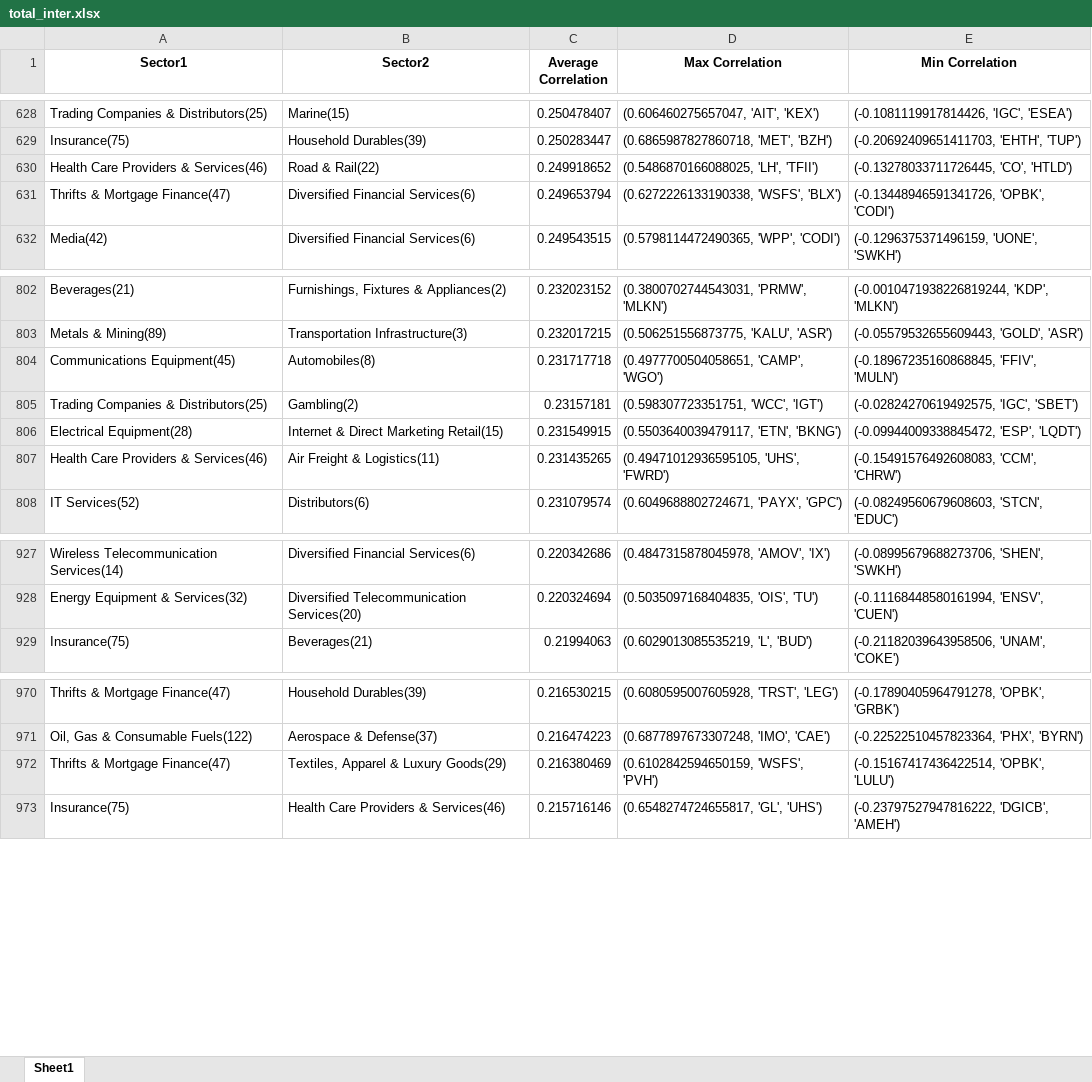
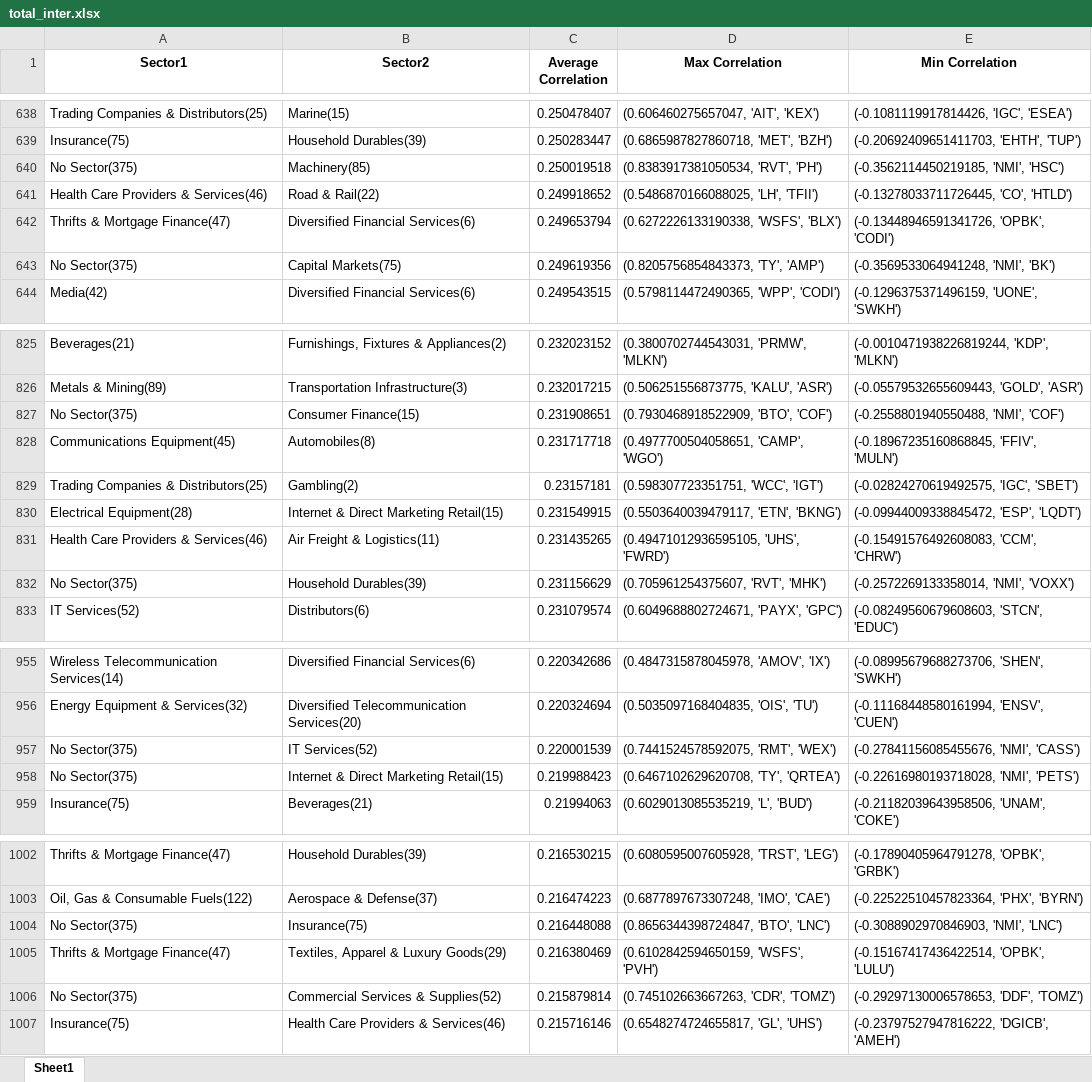
Before and after one commit to deliarm/672_final, an Excel workbook: data/sector_correlations/total_inter.xlsx, sheet Sheet1, drawn as a sheet; only a part is shown, gaps mark what is left out; values as stored, in another font and other column widths than the file's, no borders; the diff covers the shown part only; the diff names each change by its address in the sheet, - before the commit and + after, or states it on an @@ line.

Commit message:
recalculate sector correlations

```diff
--- a/data/sector_correlations/total_inter.xlsx (sheet Sheet1)
+++ b/data/sector_correlations/total_inter.xlsx (sheet Sheet1)
+row 640: No Sector(375) | Machinery(85) | 0.250019518 | (0.8383917381050534, 'RVT', 'PH') | (-0.3562114450219185, 'NMI', 'HSC')
+row 643: No Sector(375) | Capital Markets(75) | 0.249619356 | (0.8205756854843373, 'TY', 'AMP') | (-0.3569533064941248, 'NMI', 'BK')
+row 827: No Sector(375) | Consumer Finance(15) | 0.231908651 | (0.7930468918522909, 'BTO', 'COF') | (-0.2558801940550488, 'NMI', 'COF')
+row 832: No Sector(375) | Household Durables(39) | 0.231156629 | (0.705961254375607, 'RVT', 'MHK') | (-0.2572269133358014, 'NMI', 'VOXX')
+row 957: No Sector(375) | IT Services(52) | 0.220001539 | (0.7441524578592075, 'RMT', 'WEX') | (-0.27841156085455676, 'NMI', 'CASS')
+row 958: No Sector(375) | Internet & Direct Marketing Retail(15) | 0.219988423 | (0.6467102629620708, 'TY', 'QRTEA') | (-0.22616980193718028, 'NMI', 'PETS')
+row 1004: No Sector(375) | Insurance(75) | 0.216448088 | (0.8656344398724847, 'BTO', 'LNC') | (-0.3088902970846903, 'NMI', 'LNC')
+row 1006: No Sector(375) | Commercial Services & Supplies(52) | 0.215879814 | (0.745102663667263, 'CDR', 'TOMZ') | (-0.29297130006578653, 'DDF', 'TOMZ')
```
Also changed, not shown: 71 added rows elsewhere in this sheet, data/sector_correlations/2010_intra.xlsx, data/sector_correlations/2012_intra.xlsx, 12 other files.
